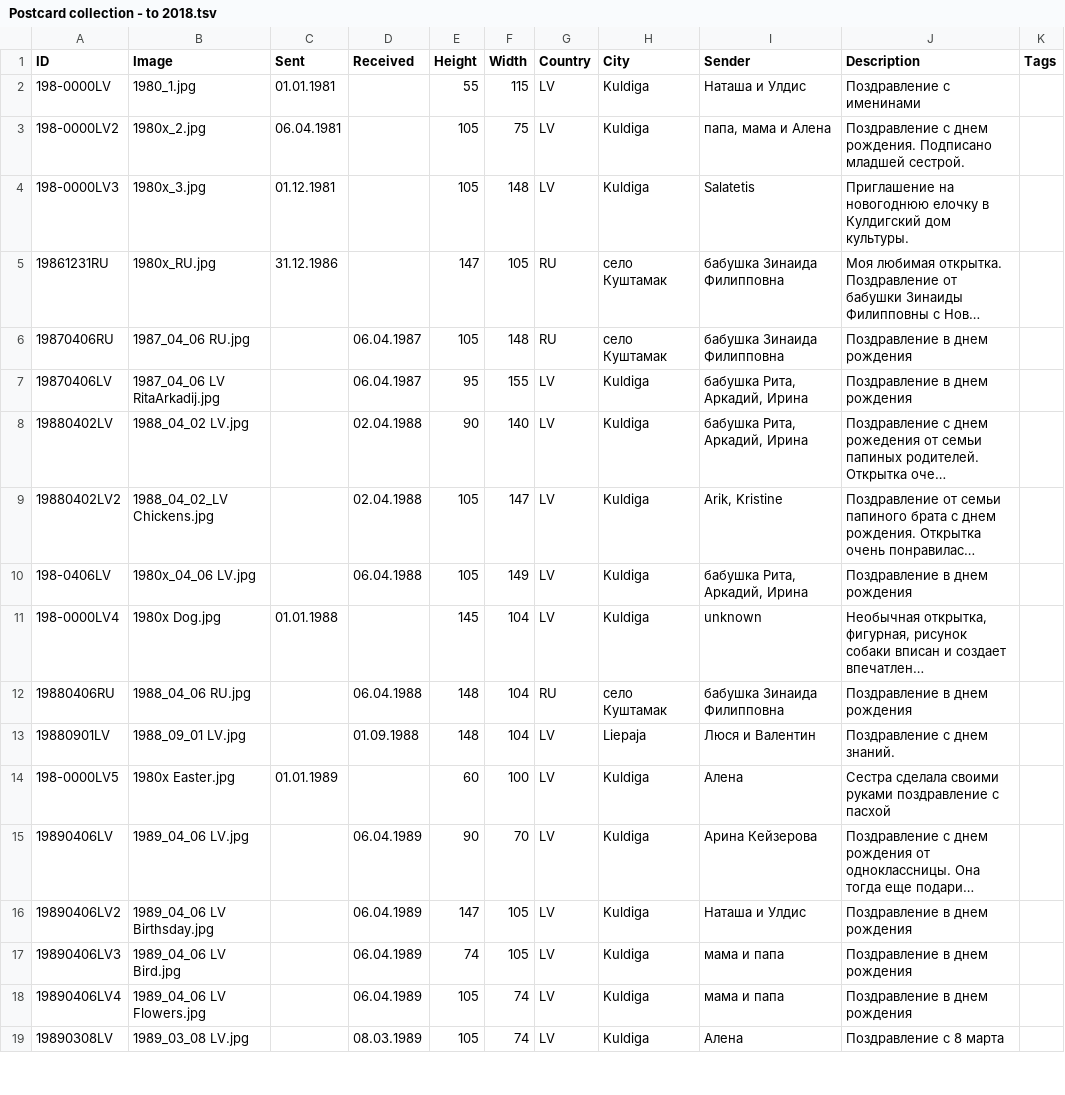
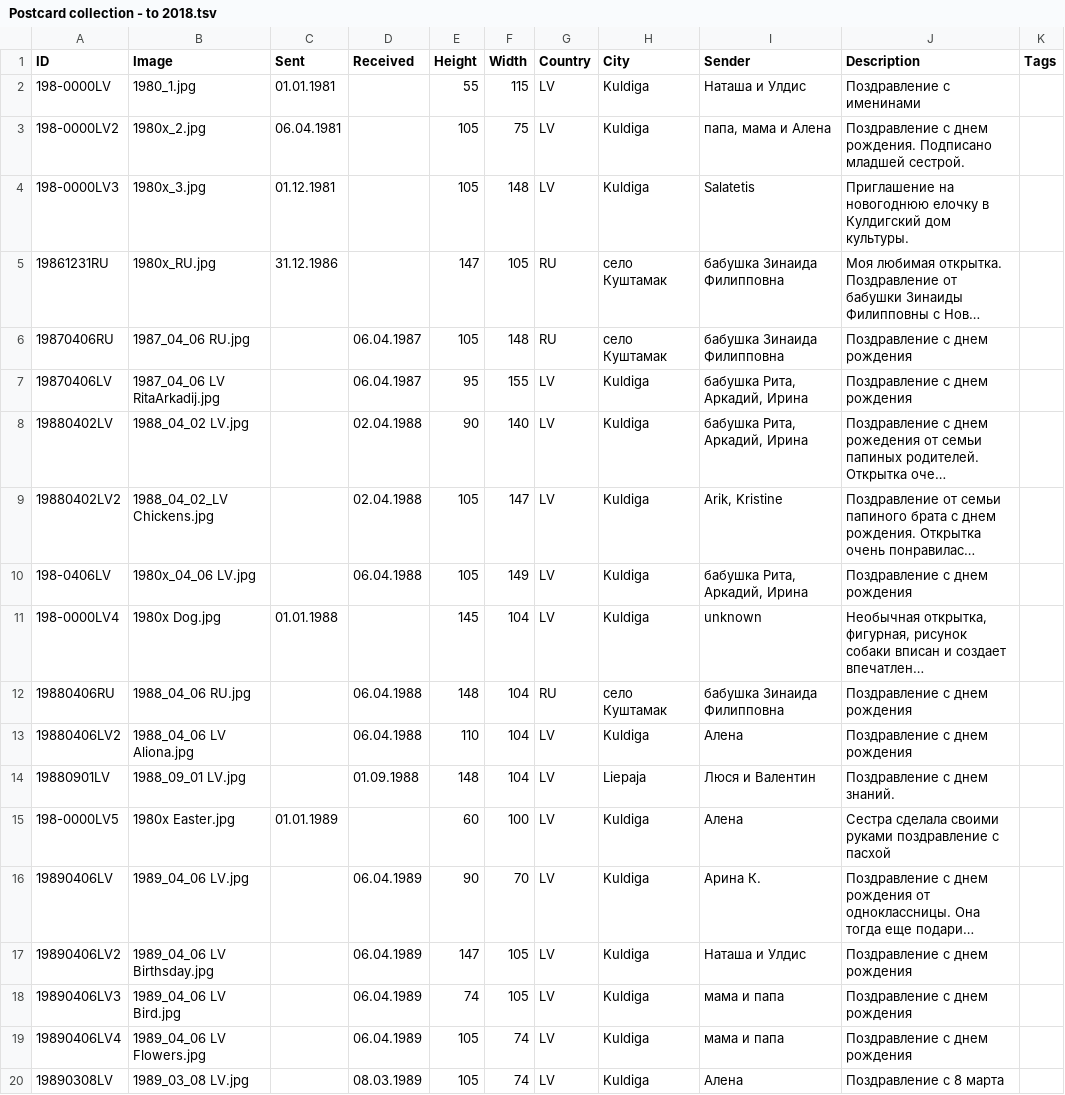
Before and after one commit to KarinaCher/collection, a TSV file: src/main/resources/Postcard collection - to 2018.tsv, drawn as a sheet; only a part is shown; long unchanged cells end in …; addresses are those after the commit; the diff covers the shown part only; the diff names each change by its address in the sheet, - before the commit and + after, or states it on an @@ line.

```diff
--- a/src/main/resources/Postcard collection - to 2018.tsv
+++ b/src/main/resources/Postcard collection - to 2018.tsv
-J6:J7 (Description): Поздравление в днем рождения
+J6:J7 (Description): Поздравление с днем рождения
-J10 (Description): Поздравление в днем рождения
+J10 (Description): Поздравление с днем рождения
-J12 (Description): Поздравление в днем рождения
+J12 (Description): Поздравление с днем рождения
+row 13: 19880406LV2 | 1988_04_06 LV Aliona.jpg |  | 06.04.1988 | 110 | 104 | LV | Kuldiga | Алена | Поздравление с днем рождения
-I16 (Sender): Арина Кейзерова
+I16 (Sender): Арина К.
-J17:J19 (Description): Поздравление в днем рождения
+J17:J19 (Description): Поздравление с днем рождения
```
Also changed, not shown: 10 added rows and 36 edited cells elsewhere in this file, 14 other files.
